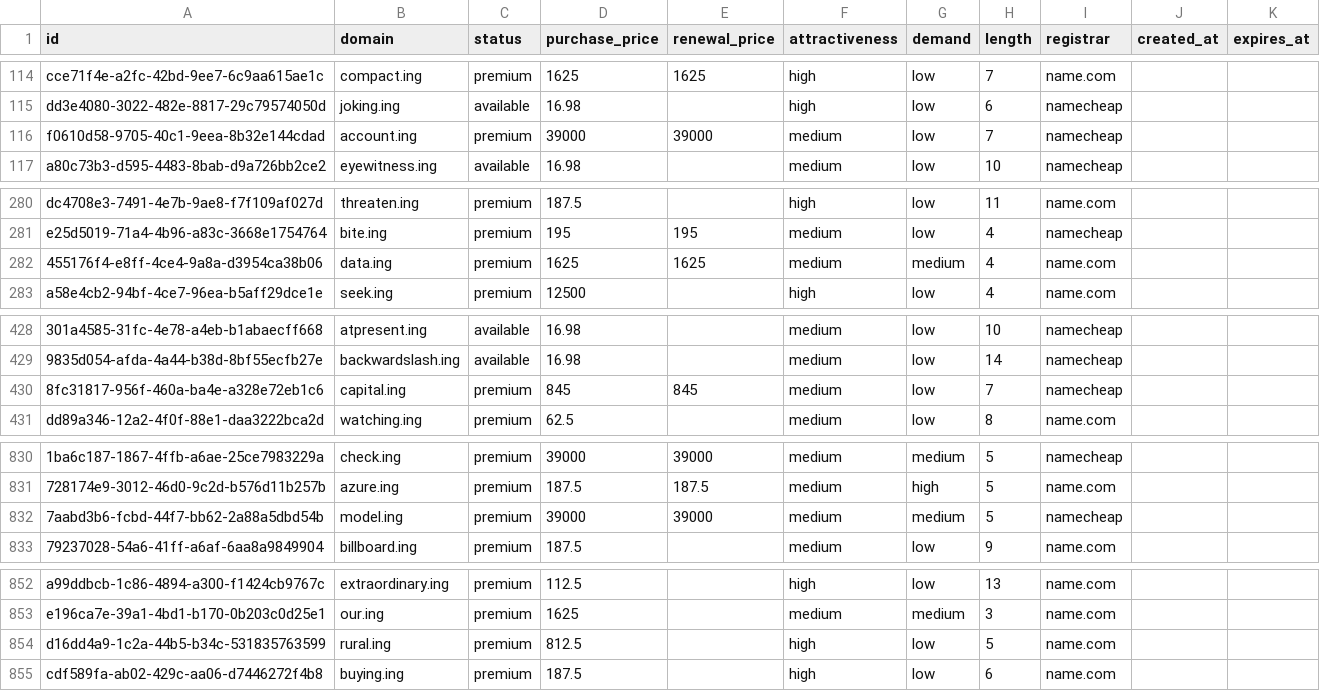
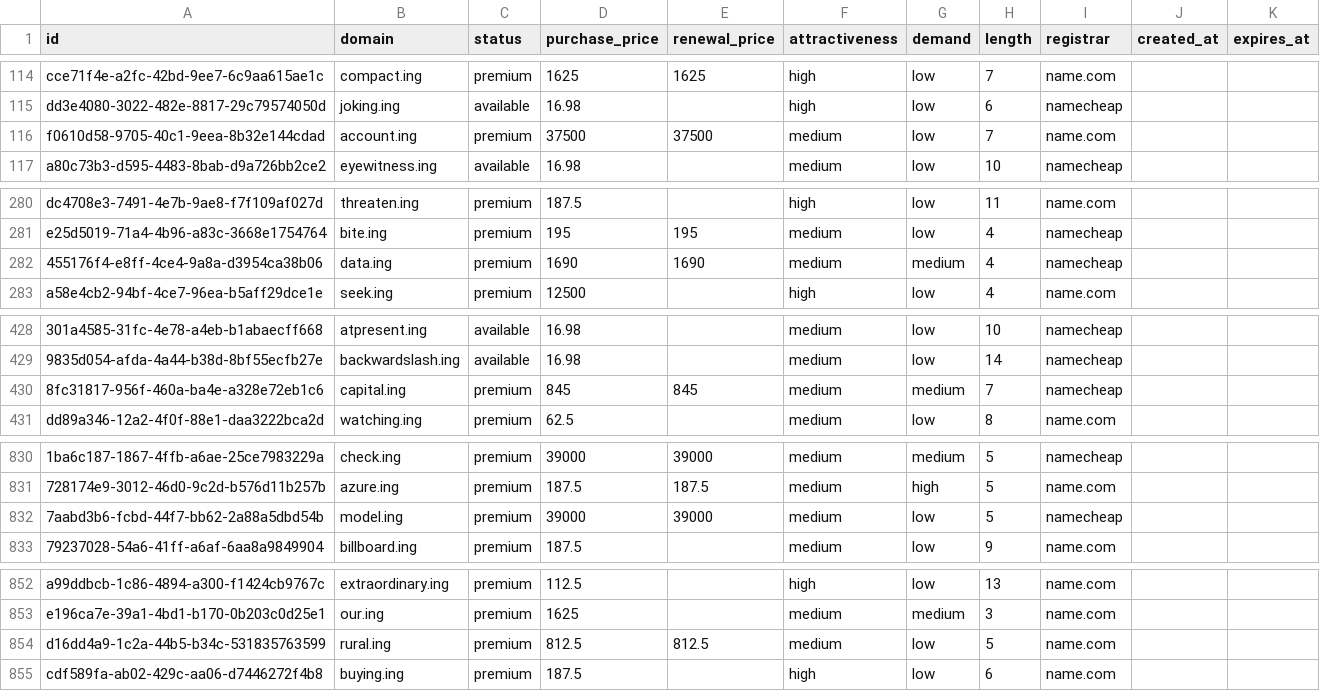
Before and after one commit to UniqueDomains/ing-oneword-domains, a CSV file: ing.csv, drawn as a sheet; only a part is shown, gaps mark what is left out; the diff names each change by its address in the sheet, - before the commit and + after, or states it on an @@ line.

Commit message:
Domains update

```diff
--- a/ing.csv
+++ b/ing.csv
-D116 (purchase_price): 39000
+D116 (purchase_price): 37500
-E116 (renewal_price): 39000
+E116 (renewal_price): 37500
-I116 (registrar): namecheap
+I116 (registrar): name.com
-D282 (purchase_price): 1625
+D282 (purchase_price): 1690
-E282 (renewal_price): 1625
+E282 (renewal_price): 1690
-I282 (registrar): name.com
+I282 (registrar): namecheap
-G430 (demand): low
+G430 (demand): medium
-G832 (demand): medium
+G832 (demand): low
-E854 (renewal_price): (empty)
+E854 (renewal_price): 812.5
-F854 (attractiveness): high
+F854 (attractiveness): medium
```
Also changed, not shown: 4 other files.
